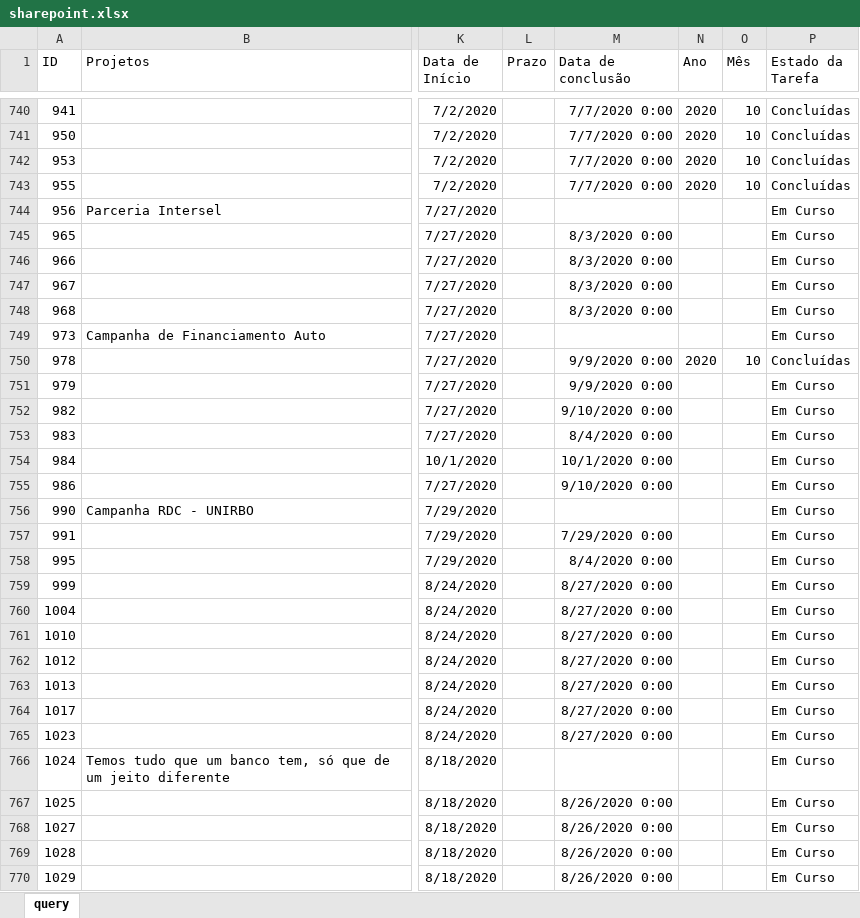
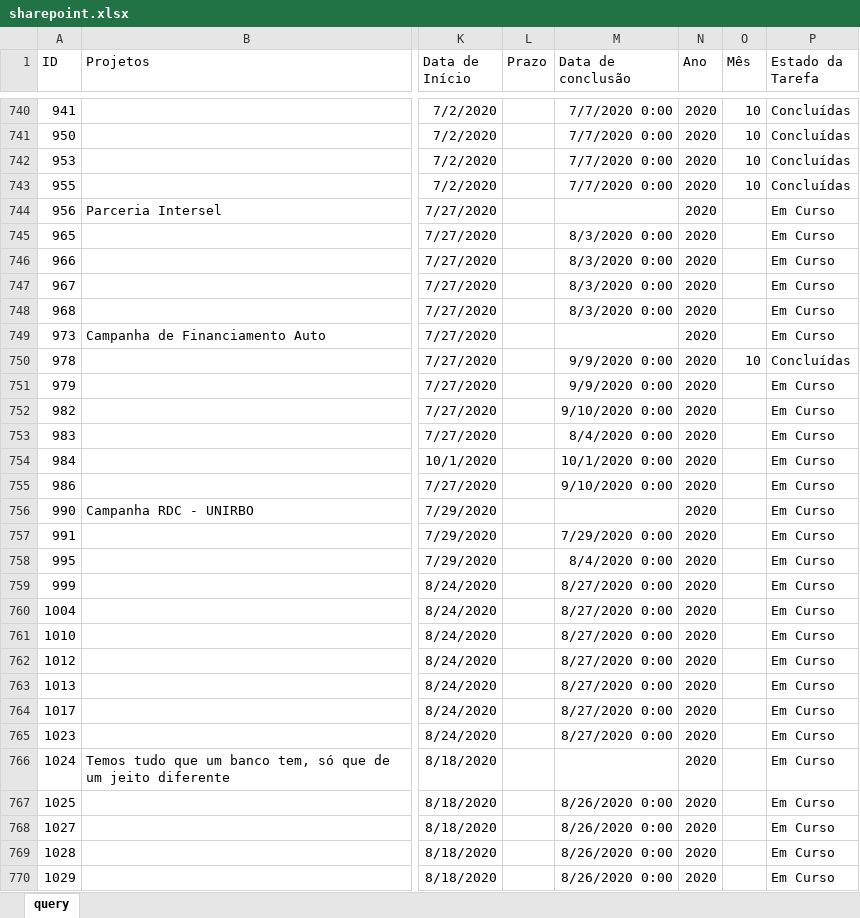
Before and after one commit to pedro-longhin/Repository, an Excel workbook: sharepoint.xlsx, sheet query, drawn as a sheet; only a part is shown, gaps mark what is left out; values as stored, in another font and other column widths than the file's, no borders; table styles not drawn; the diff covers the shown part only; the diff names each change by its address in the sheet, - before the commit and + after, or states it on an @@ line.

Commit message:
sharepoint data

```diff
--- a/sharepoint.xlsx (sheet query)
+++ b/sharepoint.xlsx (sheet query)
-N744:N749 (Ano): (empty)
+N744:N749 (Ano): 2020
-N751:N770 (Ano): (empty)
+N751:N770 (Ano): 2020
```
Also changed, not shown: 520 edited cells elsewhere in this sheet.
